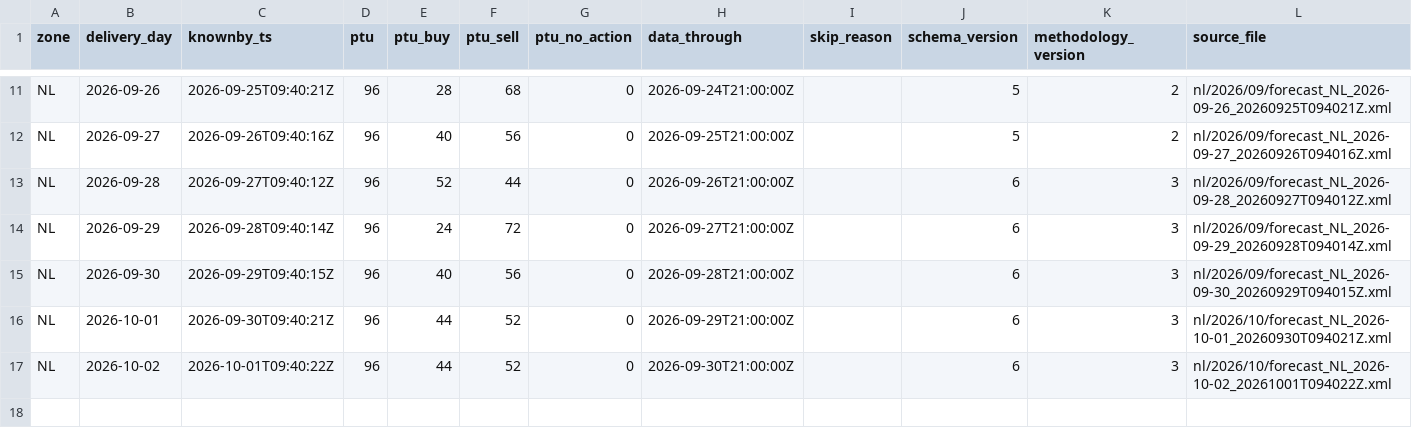
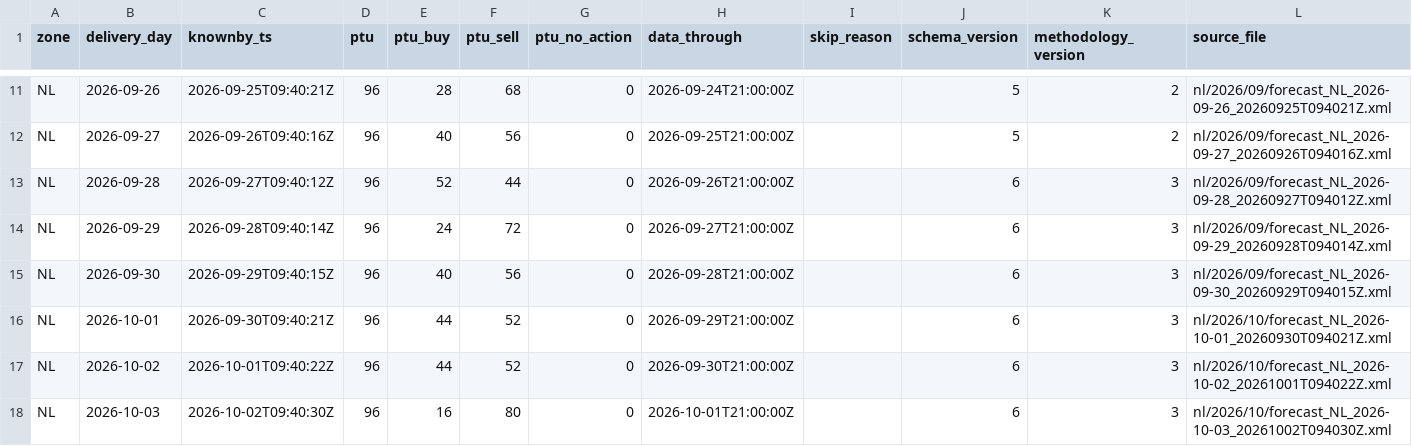
Before and after one commit to chuchueva/powertradinglab-site, a CSV file: data/v1/NL_forecasts-90d.csv, drawn as a sheet; only a part is shown, gaps mark what is left out.

```diff
--- a/data/v1/NL_forecasts-90d.csv
+++ b/data/v1/NL_forecasts-90d.csv
@@ -17 +17,2 @@ NL,2026-10-01,2026-09-30T09:40:21Z,96,44,52,0,2026-09-29T21:00:00Z,,6,3,nl/2026/
 NL,2026-10-02,2026-10-01T09:40:22Z,96,44,52,0,2026-09-30T21:00:00Z,,6,3,nl/2026/10/forecast_NL_2026-10-02_20261001T094022Z.xml
+NL,2026-10-03,2026-10-02T09:40:30Z,96,16,80,0,2026-10-01T21:00:00Z,,6,3,nl/2026/10/forecast_NL_2026-10-03_20261002T094030Z.xml
```
Also changed, not shown: data/v1/NL_forecasts-latest.csv, data/v1/NL_scores-latest.csv, 12 other files.
